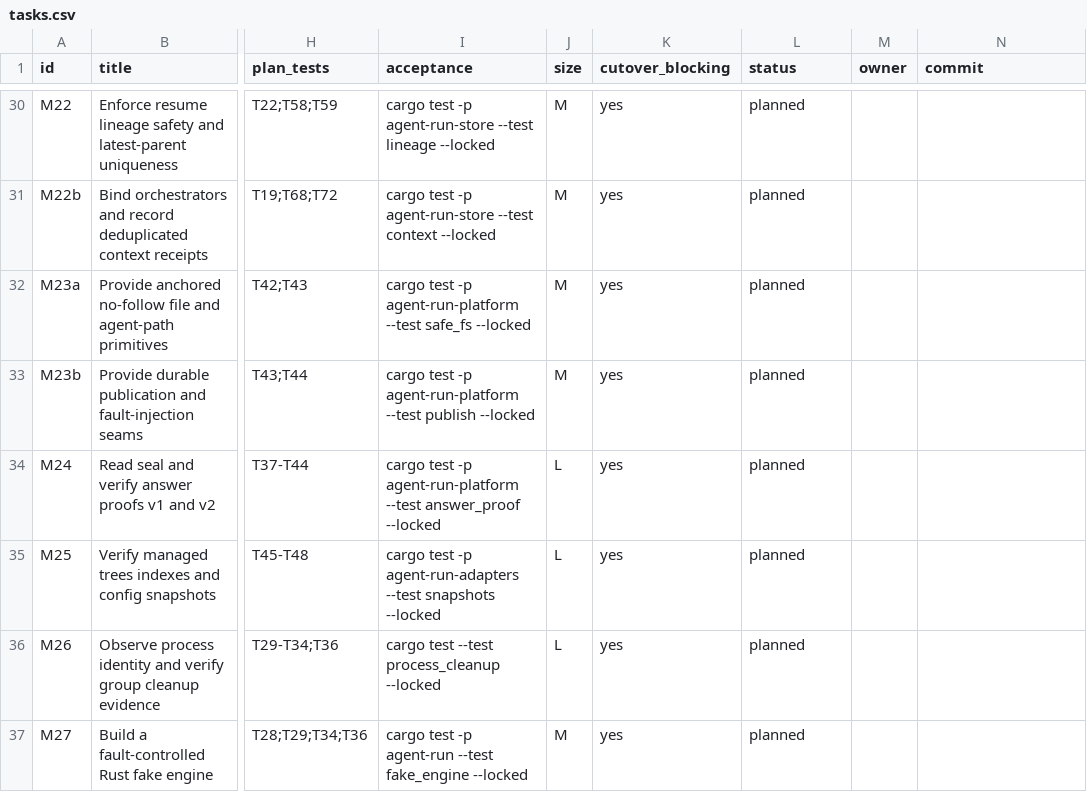
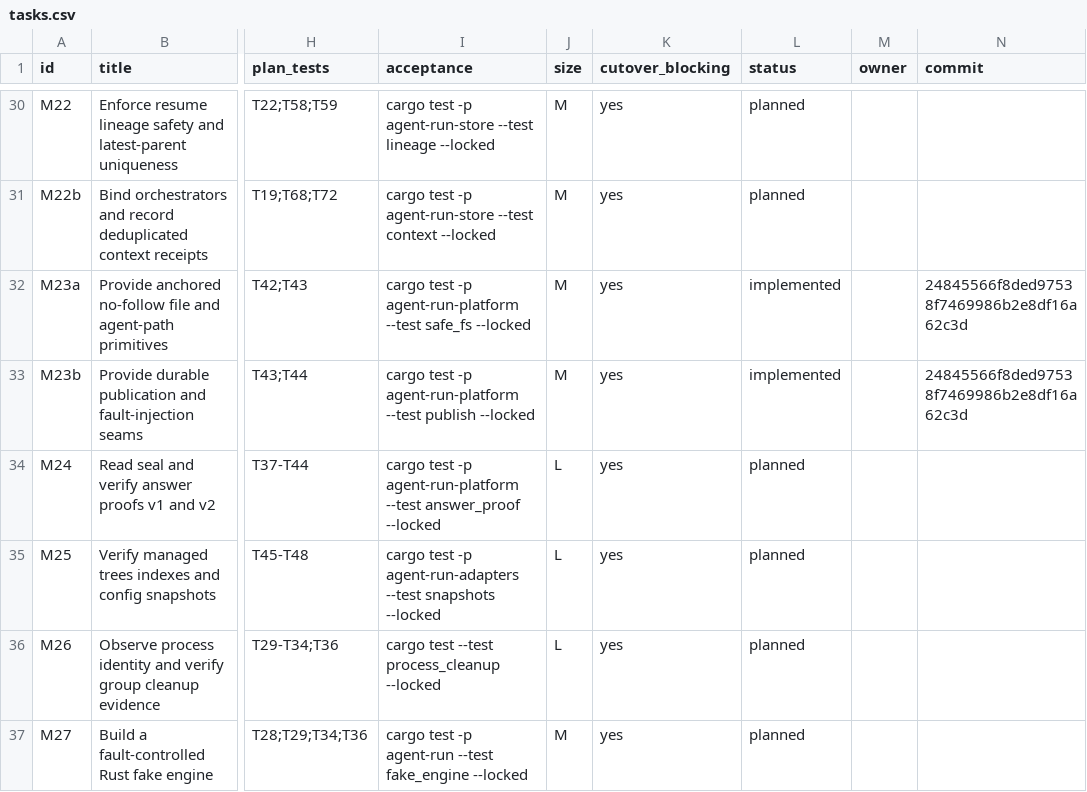
Before and after one commit to DKotsyuba/agent-run, a CSV file: migration/tasks.csv, drawn as a sheet; only a part is shown, gaps mark what is left out; the diff names each change by its address in the sheet, - before the commit and + after, or states it on an @@ line.

```diff
--- a/migration/tasks.csv
+++ b/migration/tasks.csv
-L32:L33 (status): planned
+L32:L33 (status): implemented
-N32:N33 (commit): (empty)
+N32:N33 (commit): 24845566f8ded97538f7469986b2e8df16a62c3d
```
